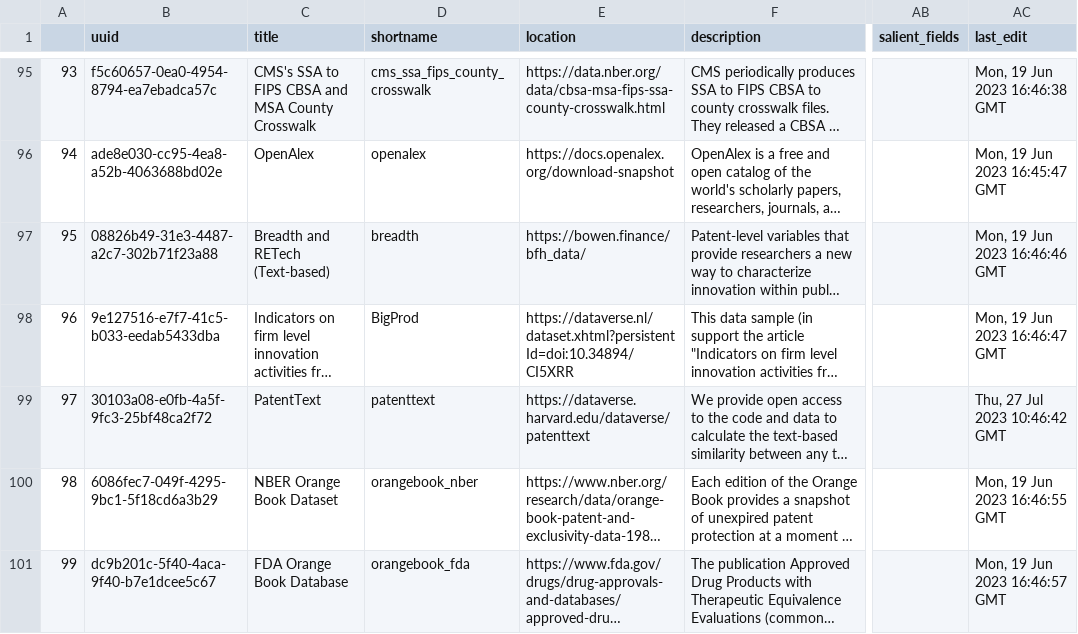
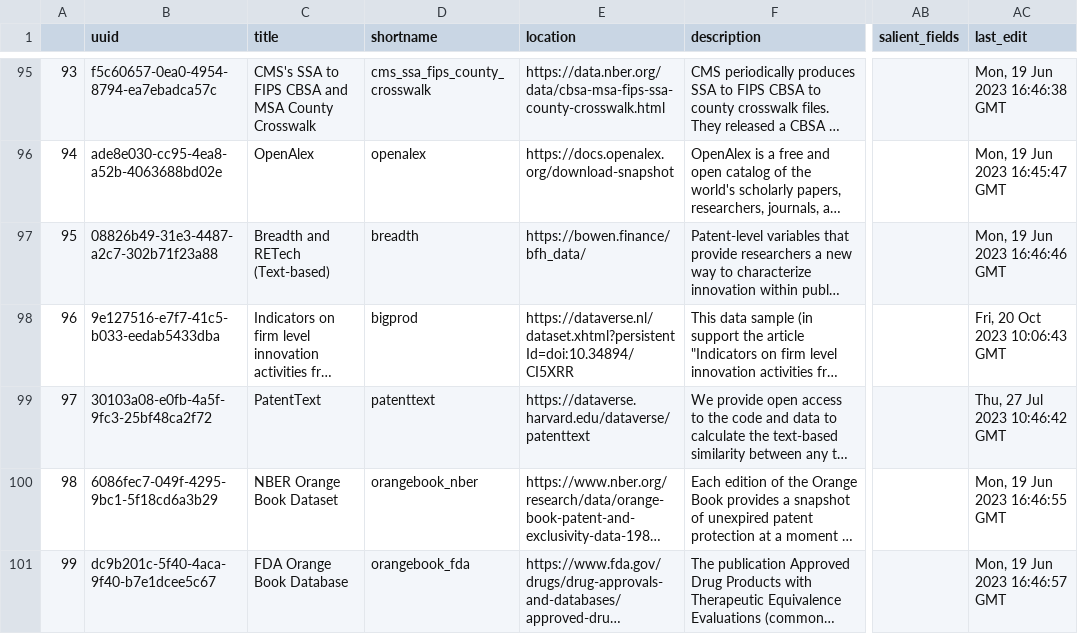
Before and after one commit to Innovation-Information-Initiative/Open-Innovation-Dataset-Index, a CSV file: index_archive/Open_Innovation_Datasets.csv, drawn as a sheet; only a part is shown, gaps mark what is left out; long unchanged cells end in …; the diff names each change by its address in the sheet, - before the commit and + after, or states it on an @@ line.

```diff
--- a/index_archive/Open_Innovation_Datasets.csv
+++ b/index_archive/Open_Innovation_Datasets.csv
-D98 (shortname): BigProd
+D98 (shortname): bigprod
-AC98 (last_edit): Mon, 19 Jun 2023 16:46:47 GMT
+AC98 (last_edit): Fri, 20 Oct 2023 10:06:43 GMT
```
Also changed, not shown: 1 other file.
